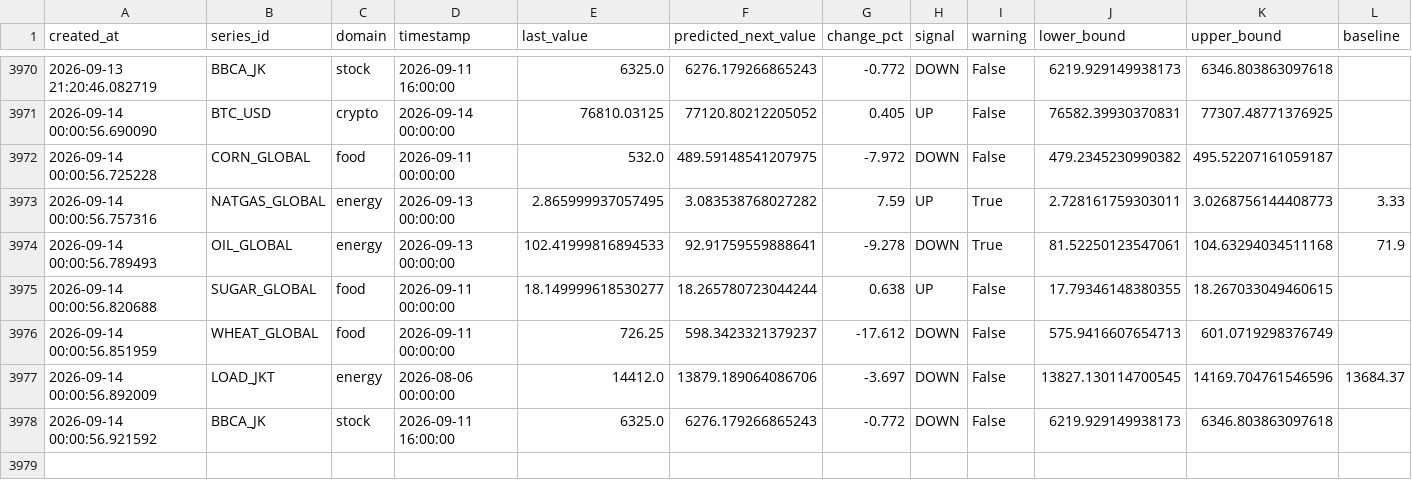
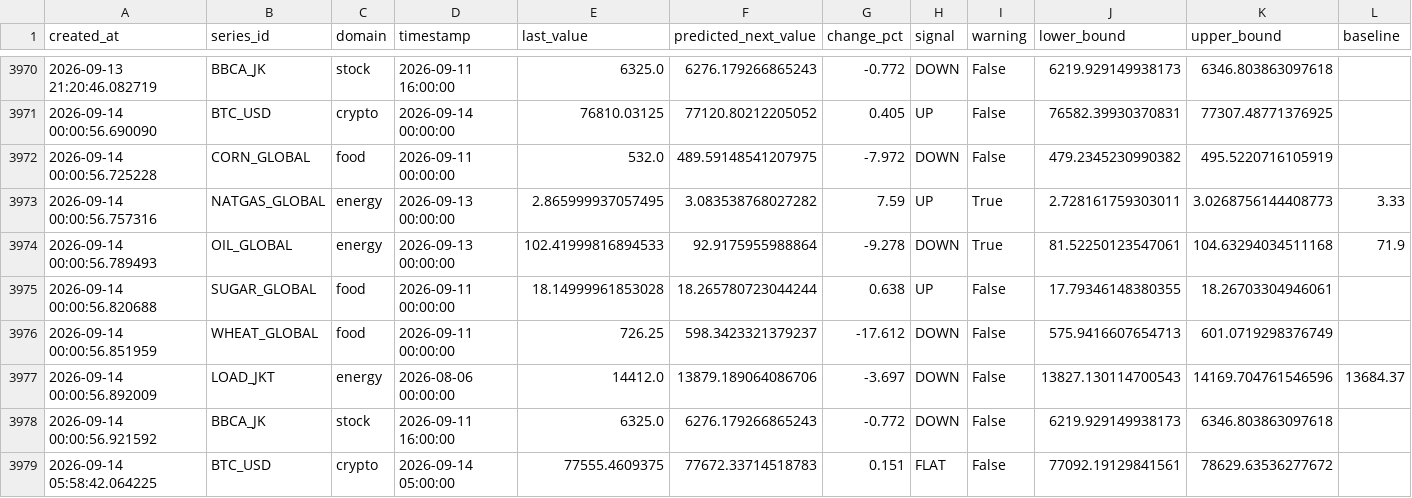
Before and after one commit to salimz-arch/tsf-market-analytics, a CSV file: data/forecasts/forecast.csv, drawn as a sheet; only a part is shown, gaps mark what is left out; rows hold the shown columns only; the diff covers the shown part only; the diff names each change by its address in the sheet, - before the commit and + after, or states it on an @@ line.

```diff
--- a/data/forecasts/forecast.csv
+++ b/data/forecasts/forecast.csv
-K3972 (upper_bound): 495.52207161059187
+K3972 (upper_bound): 495.5220716105919
-F3974 (predicted_next_value): 92.91759559888641
+F3974 (predicted_next_value): 92.9175955988864
-E3975 (last_value): 18.149999618530277
+E3975 (last_value): 18.14999961853028
-K3975 (upper_bound): 18.267033049460615
+K3975 (upper_bound): 18.26703304946061
-J3977 (lower_bound): 13827.130114700545
+J3977 (lower_bound): 13827.130114700543
+row 3979: 2026-09-14 05:58:42.064225 | BTC_USD | crypto | 2026-09-14 05:00:00 | 77555.4609375 | 77672.33714518783 | 0.151 | FLAT | False | 77092.19129841561 | 78629.63536277672
```
Also changed, not shown: 7 added rows and 1 edited cell elsewhere in this file, data/forecasts/conclusions.csv, data/forecasts/evaluation.csv, 30 other files.
